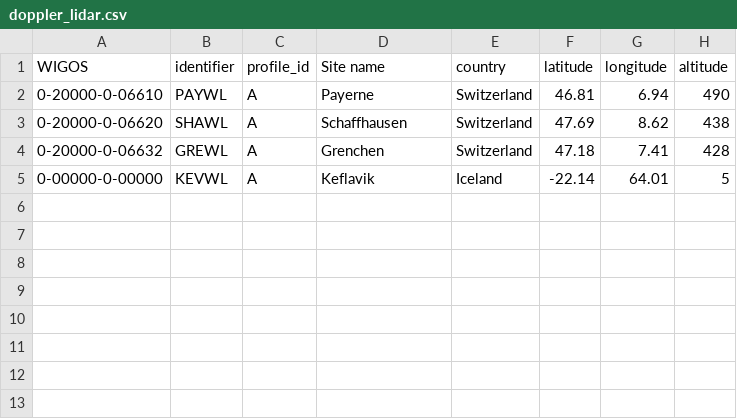
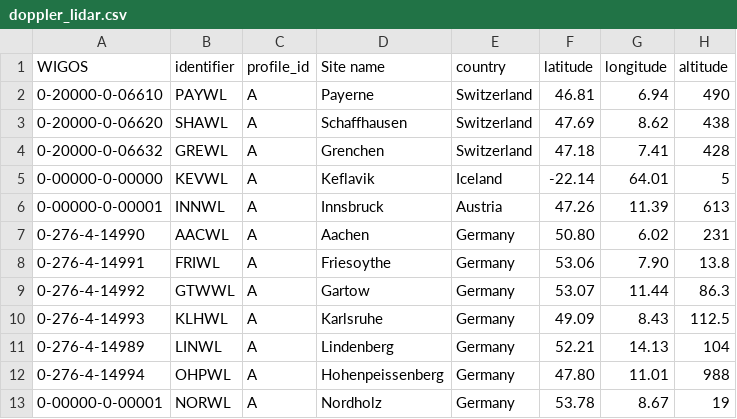
Before and after one commit to MeteoSwiss/eprofile_config, a CSV file: dl/doppler_lidar.csv, drawn as a sheet.

```diff
--- a/dl/doppler_lidar.csv
+++ b/dl/doppler_lidar.csv
@@ -5 +5,9 @@ WIGOS,identifier,profile_id,Site name,country,latitude,longitude,altitude
 0-00000-0-00000,KEVWL,A,Keflavik,Iceland,-22.14,64.01,5
+0-00000-0-00001,INNWL,A,Innsbruck,Austria,47.26,11.39,613
+0-276-4-14990,AACWL,A,Aachen,Germany,50.80,6.02,231
+0-276-4-14991,FRIWL,A,Friesoythe,Germany,53.06,7.90,13.8
+0-276-4-14992,GTWWL,A,Gartow,Germany,53.07,11.44,86.3
+0-276-4-14993,KLHWL,A,Karlsruhe,Germany,49.09,8.43,112.5
+0-276-4-14989,LINWL,A,Lindenberg,Germany,52.21,14.13,104
+0-276-4-14994,OHPWL,A,Hohenpeissenberg,Germany,47.80,11.01,988
+0-00000-0-00001,NORWL,A,Nordholz,Germany,53.78,8.67,19
```
Also changed, not shown: 2 other files.
